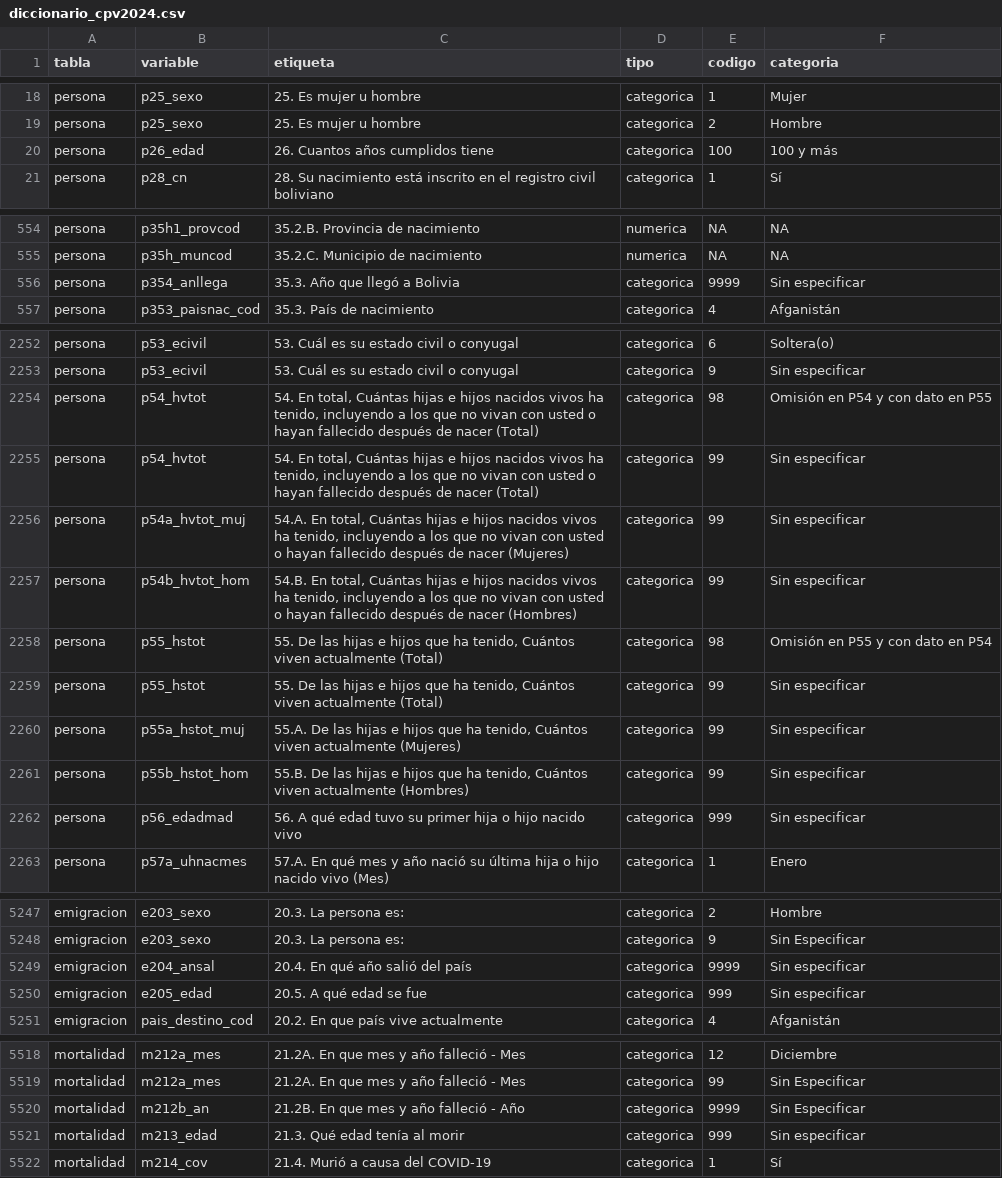
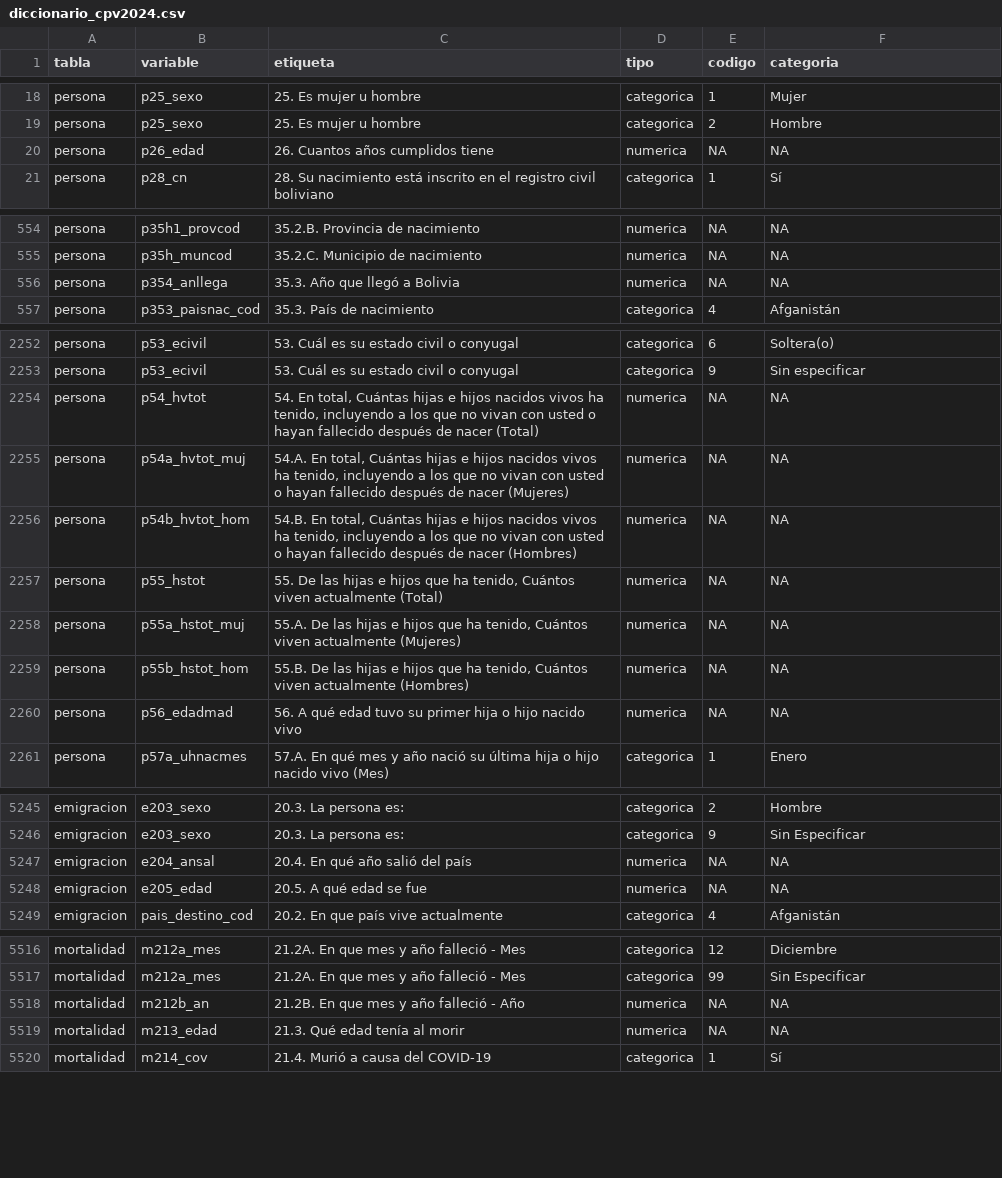
Before and after one commit to lab-tecnosocial/censosbo, a CSV file: inst/extdata/diccionario_cpv2024.csv, drawn as a sheet; only a part is shown, gaps mark what is left out; the diff covers the shown part only.

```diff
--- a/inst/extdata/diccionario_cpv2024.csv
+++ b/inst/extdata/diccionario_cpv2024.csv
@@ -19,3 +19,3 @@
 "persona","p25_sexo","25. Es mujer u hombre","categorica","2","Hombre"
-"persona","p26_edad","26. Cuantos años cumplidos tiene","categorica","100","100 y más"
+"persona","p26_edad","26. Cuantos años cumplidos tiene","numerica",NA,NA
 "persona","p28_cn","28. Su nacimiento está inscrito en el registro civil boliviano","categorica","1","Sí"
@@ -555,3 +555,3 @@
 "persona","p35h_muncod","35.2.C. Municipio de nacimiento","numerica",NA,NA
-"persona","p354_anllega","35.3. Año que llegó a Bolivia","categorica","9999","Sin especificar"
+"persona","p354_anllega","35.3. Año que llegó a Bolivia","numerica",NA,NA
 "persona","p353_paisnac_cod","35.3. País de nacimiento","categorica","4","Afganistán"
@@ -2253,11 +2253,9 @@
 "persona","p53_ecivil","53. Cuál es su estado civil o conyugal","categorica","9","Sin especificar"
-"persona","p54_hvtot","54. En total, Cuántas hijas e hijos nacidos vivos ha tenido, incluyendo a los que no vivan con usted o hayan fallecido después de nacer (Total)","categorica","98","Omisión en P54 y con dato en P55"
-"persona","p54_hvtot","54. En total, Cuántas hijas e hijos nacidos vivos ha tenido, incluyendo a los que no vivan con usted o hayan fallecido después de nacer (Total)","categorica","99","Sin especificar"
-"persona","p54a_hvtot_muj","54.A. En total, Cuántas hijas e hijos nacidos vivos ha tenido, incluyendo a los que no vivan con usted o hayan fallecido después de nacer (Mujeres)","categorica","99","Sin especificar"
-"persona","p54b_hvtot_hom","54.B. En total, Cuántas hijas e hijos nacidos vivos ha tenido, incluyendo a los que no vivan con usted o hayan fallecido después de nacer (Hombres)","categorica","99","Sin especificar"
-"persona","p55_hstot","55. De las hijas e hijos que ha tenido, Cuántos viven actualmente (Total)","categorica","98","Omisión en P55 y con dato en P54"
-"persona","p55_hstot","55. De las hijas e hijos que ha tenido, Cuántos viven actualmente (Total)","categorica","99","Sin especificar"
-"persona","p55a_hstot_muj","55.A. De las hijas e hijos que ha tenido, Cuántos viven actualmente (Mujeres)","categorica","99","Sin especificar"
-"persona","p55b_hstot_hom","55.B. De las hijas e hijos que ha tenido, Cuántos viven actualmente (Hombres)","categorica","99","Sin especificar"
-"persona","p56_edadmad","56. A qué edad tuvo su primer hija o hijo nacido vivo","categorica","999","Sin especificar"
+"persona","p54_hvtot","54. En total, Cuántas hijas e hijos nacidos vivos ha tenido, incluyendo a los que no vivan con usted o hayan fallecido después de nacer (Total)","numerica",NA,NA
+"persona","p54a_hvtot_muj","54.A. En total, Cuántas hijas e hijos nacidos vivos ha tenido, incluyendo a los que no vivan con usted o hayan fallecido después de nacer (Mujeres)","numerica",NA,NA
+"persona","p54b_hvtot_hom","54.B. En total, Cuántas hijas e hijos nacidos vivos ha tenido, incluyendo a los que no vivan con usted o hayan fallecido después de nacer (Hombres)","numerica",NA,NA
+"persona","p55_hstot","55. De las hijas e hijos que ha tenido, Cuántos viven actualmente (Total)","numerica",NA,NA
+"persona","p55a_hstot_muj","55.A. De las hijas e hijos que ha tenido, Cuántos viven actualmente (Mujeres)","numerica",NA,NA
+"persona","p55b_hstot_hom","55.B. De las hijas e hijos que ha tenido, Cuántos viven actualmente (Hombres)","numerica",NA,NA
+"persona","p56_edadmad","56. A qué edad tuvo su primer hija o hijo nacido vivo","numerica",NA,NA
 "persona","p57a_uhnacmes","57.A. En qué mes y año nació su última hija o hijo nacido vivo (Mes)","categorica","1","Enero"
@@ -5248,4 +5246,4 @@
 "emigracion","e203_sexo","20.3. La persona es:","categorica","9","Sin Especificar"
-"emigracion","e204_ansal","20.4. En qué año salió del país","categorica","9999","Sin especificar"
-"emigracion","e205_edad","20.5. A qué edad se fue","categorica","999","Sin especificar"
+"emigracion","e204_ansal","20.4. En qué año salió del país","numerica",NA,NA
+"emigracion","e205_edad","20.5. A qué edad se fue","numerica",NA,NA
 "emigracion","pais_destino_cod","20.2. En que país vive actualmente","categorica","4","Afganistán"
@@ -5519,4 +5517,4 @@
 "mortalidad","m212a_mes","21.2A. En que mes y año falleció - Mes","categorica","99","Sin Especificar"
-"mortalidad","m212b_an","21.2B. En que mes y año falleció - Año","categorica","9999","Sin Especificar"
-"mortalidad","m213_edad","21.3. Qué edad tenía al morir","categorica","999","Sin especificar"
+"mortalidad","m212b_an","21.2B. En que mes y año falleció - Año","numerica",NA,NA
+"mortalidad","m213_edad","21.3. Qué edad tenía al morir","numerica",NA,NA
 "mortalidad","m214_cov","21.4. Murió a causa del COVID-19","categorica","1","Sí"
```
Also changed, not shown: 12 edited cells elsewhere in this file, 5 other files.
